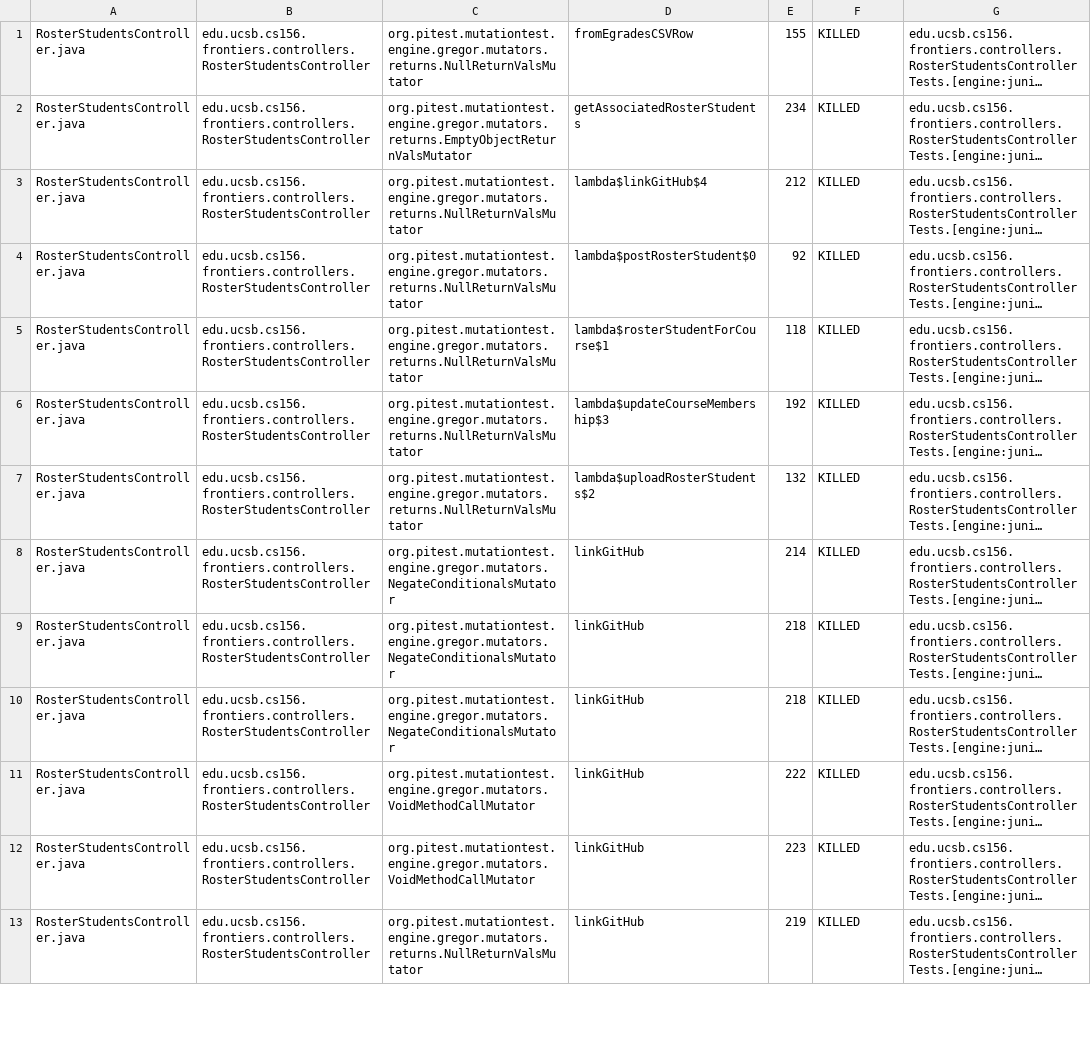
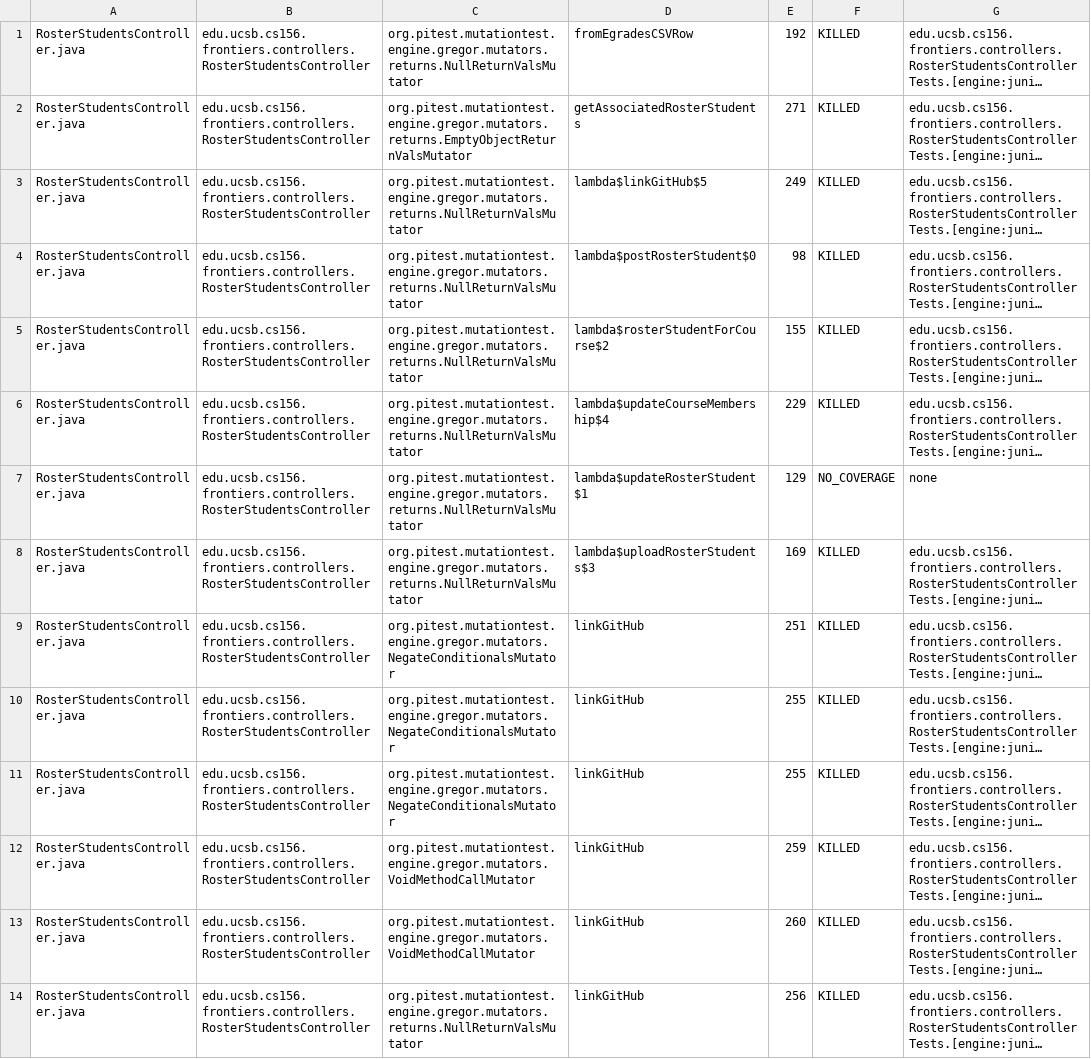
Before and after one commit to ucsb-cs156-s25/proj-frontiers-s25-12, a CSV file: pitest/mutations.csv, drawn as a sheet; only a part is shown; long unchanged cells end in …; addresses are those after the commit; the diff covers the shown part only; the diff names each change by its address in the sheet, - before the commit and + after, or states it on an @@ line.

Commit message:
Deploying to gh-pages from @ ucsb-cs156-s25/proj-frontiers-s25-12@aece5a4f7d3f9ae7cbf461056b037eebce02972a 🚀

```diff
--- a/pitest/mutations.csv
+++ b/pitest/mutations.csv
-E1: 155
+E1: 192
-E2: 234
+E2: 271
-D3: lambda$linkGitHub$4
+D3: lambda$linkGitHub$5
-E3: 212
+E3: 249
-E4: 92
+E4: 98
-D5: lambda$rosterStudentForCourse$1
+D5: lambda$rosterStudentForCourse$2
-E5: 118
+E5: 155
-D6: lambda$updateCourseMembership$3
+D6: lambda$updateCourseMembership$4
-E6: 192
+E6: 229
+row 7: RosterStudentsController.java | edu.ucsb.cs156.frontiers.controllers.RosterStudentsController | org.pitest.mutationtest.engine.gregor.mutators.returns.NullReturnValsMutator | lambda$updateRosterStudent$1 | 129 | NO_COVERAGE | none
-D8: lambda$uploadRosterStudents$2
+D8: lambda$uploadRosterStudents$3
-E8: 132
+E8: 169
-E9: 214
+E9: 251
-E10:E11: 218
+E10:E11: 255
-E12: 222
+E12: 259
-E13: 223
+E13: 260
-E14: 219
+E14: 256
```
Also changed, not shown: 7 added rows, 5 removed rows and 30 edited cells elsewhere in this file, 30 other files.
